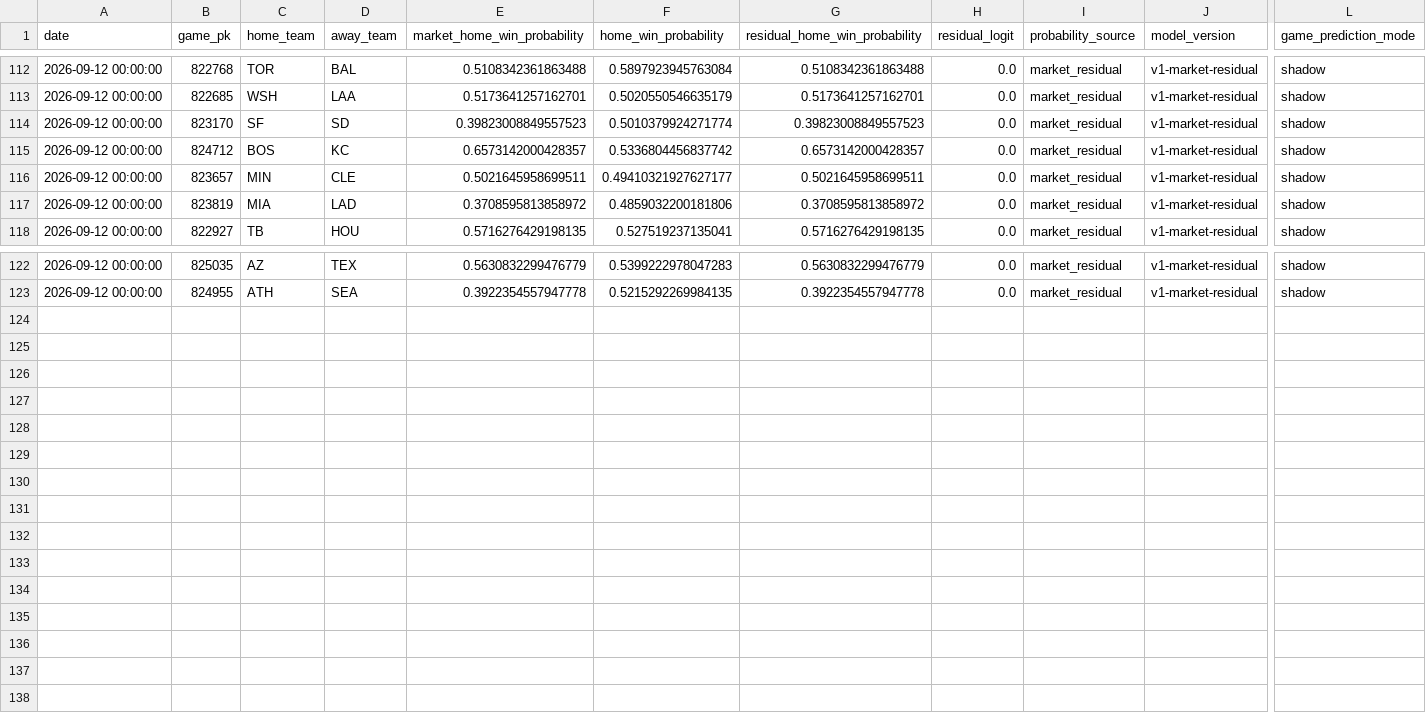
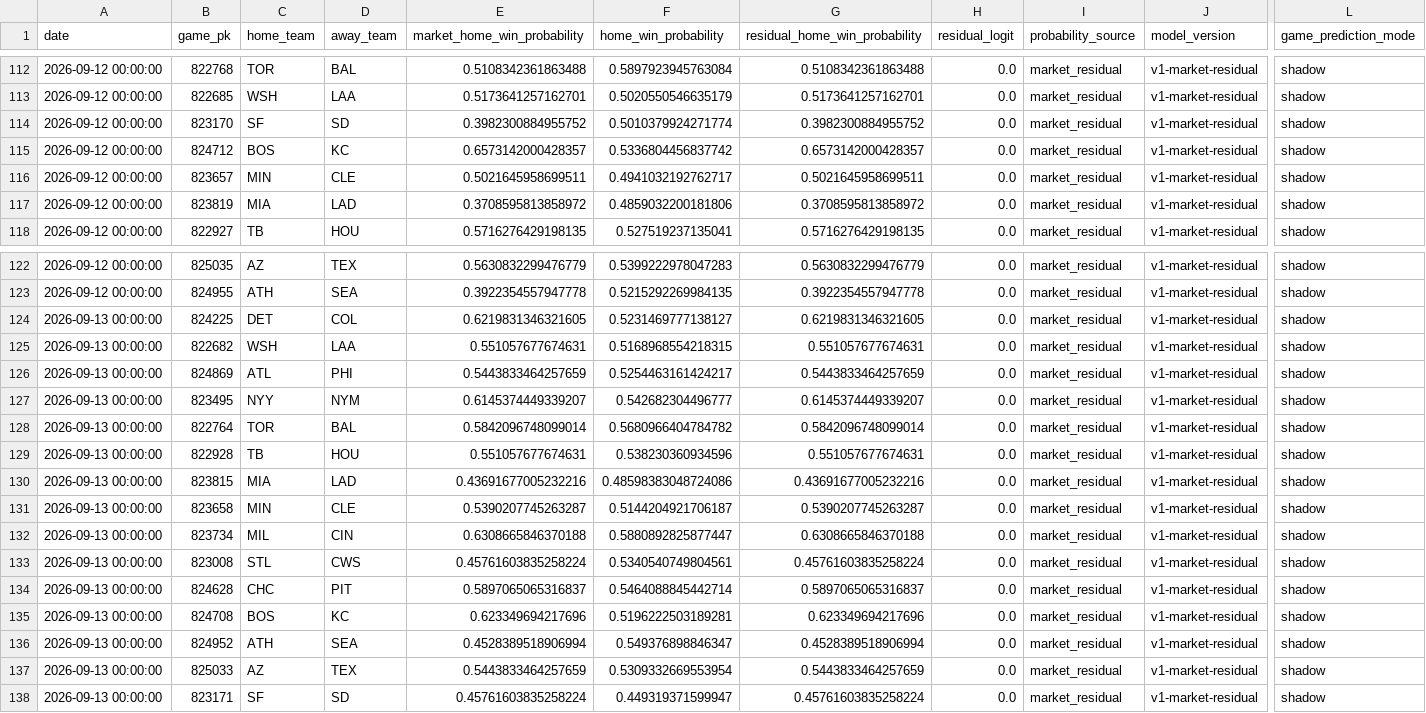
Before and after one commit to 0xyydeca/mlb_metrics, a CSV file: data/predictions/game_residual_shadow_predictions.csv, drawn as a sheet; only a part is shown, gaps mark what is left out; rows hold the shown columns only; the diff names each change by its address in the sheet, - before the commit and + after, or states it on an @@ line.

```diff
--- a/data/predictions/game_residual_shadow_predictions.csv
+++ b/data/predictions/game_residual_shadow_predictions.csv
-E114 (market_home_win_probability): 0.39823008849557523
+E114 (market_home_win_probability): 0.3982300884955752
-G114 (residual_home_win_probability): 0.39823008849557523
+G114 (residual_home_win_probability): 0.3982300884955752
-F116 (home_win_probability): 0.49410321927627177
+F116 (home_win_probability): 0.4941032192762717
+row 124: 2026-09-13 00:00:00 | 824225 | DET | COL | 0.6219831346321605 | 0.5231469777138127 | 0.6219831346321605 | 0.0 | market_residual | v1-market-residual | shadow
+row 125: 2026-09-13 00:00:00 | 822682 | WSH | LAA | 0.551057677674631 | 0.5168968554218315 | 0.551057677674631 | 0.0 | market_residual | v1-market-residual | shadow
+row 126: 2026-09-13 00:00:00 | 824869 | ATL | PHI | 0.5443833464257659 | 0.5254463161424217 | 0.5443833464257659 | 0.0 | market_residual | v1-market-residual | shadow
+row 127: 2026-09-13 00:00:00 | 823495 | NYY | NYM | 0.6145374449339207 | 0.542682304496777 | 0.6145374449339207 | 0.0 | market_residual | v1-market-residual | shadow
+row 128: 2026-09-13 00:00:00 | 822764 | TOR | BAL | 0.5842096748099014 | 0.5680966404784782 | 0.5842096748099014 | 0.0 | market_residual | v1-market-residual | shadow
+row 129: 2026-09-13 00:00:00 | 822928 | TB | HOU | 0.551057677674631 | 0.538230360934596 | 0.551057677674631 | 0.0 | market_residual | v1-market-residual | shadow
+row 130: 2026-09-13 00:00:00 | 823815 | MIA | LAD | 0.43691677005232216 | 0.48598383048724086 | 0.43691677005232216 | 0.0 | market_residual | v1-market-residual | shadow
+row 131: 2026-09-13 00:00:00 | 823658 | MIN | CLE | 0.5390207745263287 | 0.5144204921706187 | 0.5390207745263287 | 0.0 | market_residual | v1-market-residual | shadow
+row 132: 2026-09-13 00:00:00 | 823734 | MIL | CIN | 0.6308665846370188 | 0.5880892825877447 | 0.6308665846370188 | 0.0 | market_residual | v1-market-residual | shadow
+row 133: 2026-09-13 00:00:00 | 823008 | STL | CWS | 0.45761603835258224 | 0.5340540749804561 | 0.45761603835258224 | 0.0 | market_residual | v1-market-residual | shadow
+row 134: 2026-09-13 00:00:00 | 824628 | CHC | PIT | 0.5897065065316837 | 0.5464088845442714 | 0.5897065065316837 | 0.0 | market_residual | v1-market-residual | shadow
+row 135: 2026-09-13 00:00:00 | 824708 | BOS | KC | 0.623349694217696 | 0.5196222503189281 | 0.623349694217696 | 0.0 | market_residual | v1-market-residual | shadow
+row 136: 2026-09-13 00:00:00 | 824952 | ATH | SEA | 0.4528389518906994 | 0.549376898846347 | 0.4528389518906994 | 0.0 | market_residual | v1-market-residual | shadow
+row 137: 2026-09-13 00:00:00 | 825033 | AZ | TEX | 0.5443833464257659 | 0.5309332669553954 | 0.5443833464257659 | 0.0 | market_residual | v1-market-residual | shadow
+row 138: 2026-09-13 00:00:00 | 823171 | SF | SD | 0.45761603835258224 | 0.449319371599947 | 0.45761603835258224 | 0.0 | market_residual | v1-market-residual | shadow
```
Also changed, not shown: data/predictions/market_odds_snapshots.csv, data/predictions/predictions_audit.csv, 28 other files.
